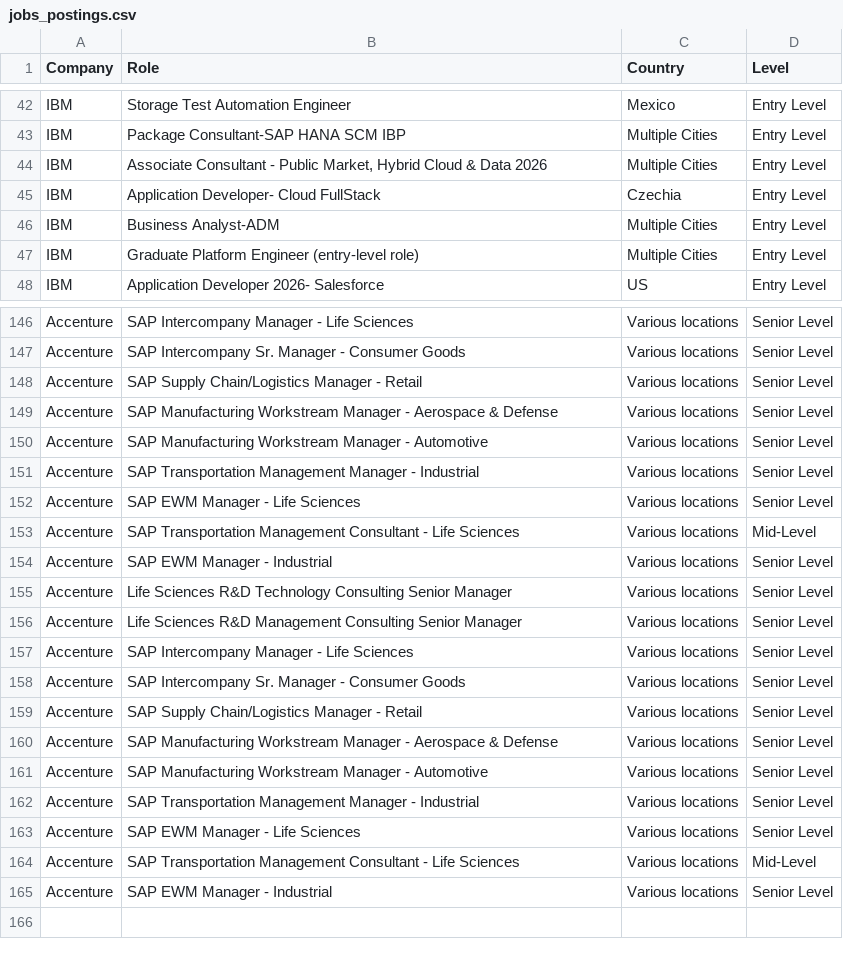
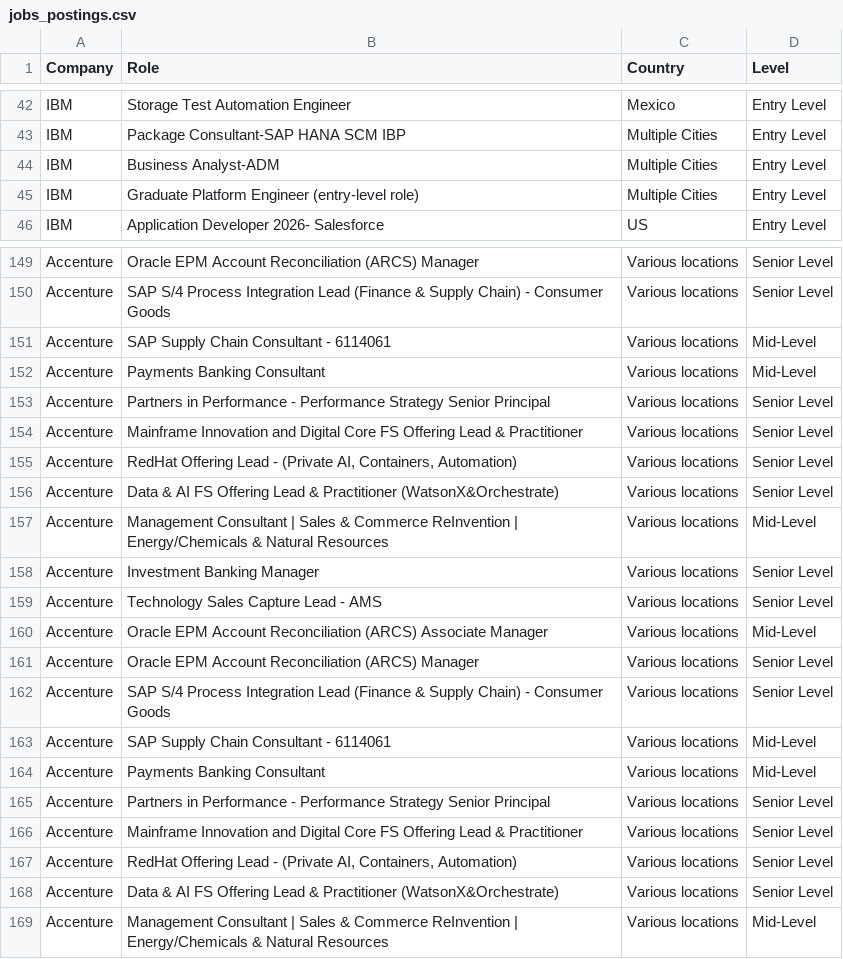
Before and after one commit to nefigarcia/outsourcing-analysis, a CSV file: jobs_postings.csv, drawn as a sheet; only a part is shown, gaps mark what is left out; removed rows and columns are numbered as before the commit, all else as after; the diff covers the shown part only; the diff names each change by its address in the sheet, - before the commit and + after, or states it on an @@ line.

```diff
--- a/jobs_postings.csv
+++ b/jobs_postings.csv
@@ row 44 moved to row 53: IBM @@
@@ row 45 moved to row 54: IBM @@
-B149 (Role): SAP Intercompany Manager - Life Sciences
+B149 (Role): Oracle EPM Account Reconciliation (ARCS) Manager
-B150 (Role): SAP Intercompany Sr. Manager - Consumer…
+B150 (Role): SAP S/4 Process Integration Lead (Finance & Supply Chain) - Consumer…
-B151 (Role): SAP Supply Chain/Logistics Manager - Retail
+B151 (Role): SAP Supply Chain Consultant - 6114061
-D151 (Level): Senior Level
+D151 (Level): Mid-Level
+row 152: Accenture | Payments Banking Consultant | Various locations | Mid-Level
-B153 (Role): SAP Manufacturing Workstream Manager - Aerospace & Defense
+B153 (Role): Partners in Performance - Performance Strategy Senior Principal
-B154 (Role): SAP Manufacturing Workstream Manager - Automotive
+B154 (Role): Mainframe Innovation and Digital Core FS Offering Lead & Practitioner
-B155 (Role): SAP Transportation Management Manager - Industrial
+B155 (Role): RedHat Offering Lead - (Private AI, Containers, Automation)
-B156 (Role): SAP EWM Manager - Life Sciences
+B156 (Role): Data & AI FS Offering Lead & Practitioner (WatsonX&Orchestrate)
-B157 (Role): SAP Transportation Management Consultant - Life Sciences
+B157 (Role): Management Consultant | Sales & Commerce ReInvention | Energy/Chemicals & Natural Resources
-B158 (Role): SAP EWM Manager - Industrial
+B158 (Role): Investment Banking Manager
-B159 (Role): Life Sciences R&D Technology Consulting Senior Manager
+B159 (Role): Technology Sales Capture Lead - AMS
-B160 (Role): Life Sciences R&D Management Consulting Senior Manager
+B160 (Role): Oracle EPM Account Reconciliation (ARCS) Associate Manager
-D160 (Level): Senior Level
+D160 (Level): Mid-Level
-B161 (Role): SAP Intercompany Manager - Life Sciences
+B161 (Role): Oracle EPM Account Reconciliation (ARCS) Manager
-B162 (Role): SAP Intercompany Sr. Manager - Consumer…
+B162 (Role): SAP S/4 Process Integration Lead (Finance & Supply Chain) - Consumer…
-B163 (Role): SAP Supply Chain/Logistics Manager - Retail
+B163 (Role): SAP Supply Chain Consultant - 6114061
-D163 (Level): Senior Level
+D163 (Level): Mid-Level
+row 164: Accenture | Payments Banking Consultant | Various locations | Mid-Level
-B165 (Role): SAP Manufacturing Workstream Manager - Aerospace & Defense
+B165 (Role): Partners in Performance - Performance Strategy Senior Principal
-B166 (Role): SAP Manufacturing Workstream Manager - Automotive
+B166 (Role): Mainframe Innovation and Digital Core FS Offering Lead & Practitioner
-B167 (Role): SAP Transportation Management Manager - Industrial
+B167 (Role): RedHat Offering Lead - (Private AI, Containers, Automation)
-B168 (Role): SAP EWM Manager - Life Sciences
+B168 (Role): Data & AI FS Offering Lead & Practitioner (WatsonX&Orchestrate)
-B169 (Role): SAP Transportation Management Consultant - Life Sciences
+B169 (Role): Management Consultant | Sales & Commerce ReInvention | Energy/Chemicals & Natural Resources
-row 165: Accenture | SAP EWM Manager - Industrial | Various locations | Senior Level
```
Also changed, not shown: 3 added rows, 5 moved rows and 28 edited cells elsewhere in this file.
